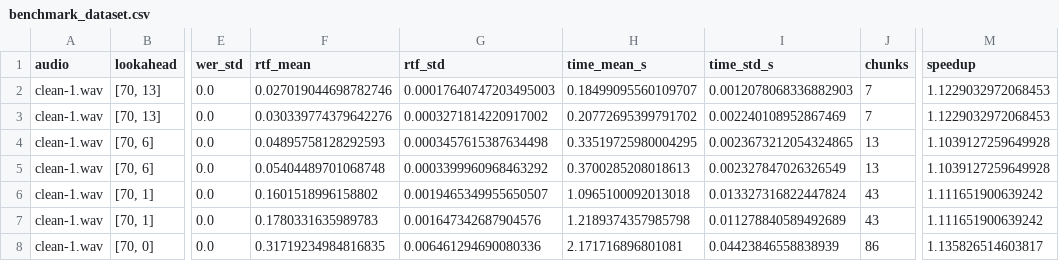
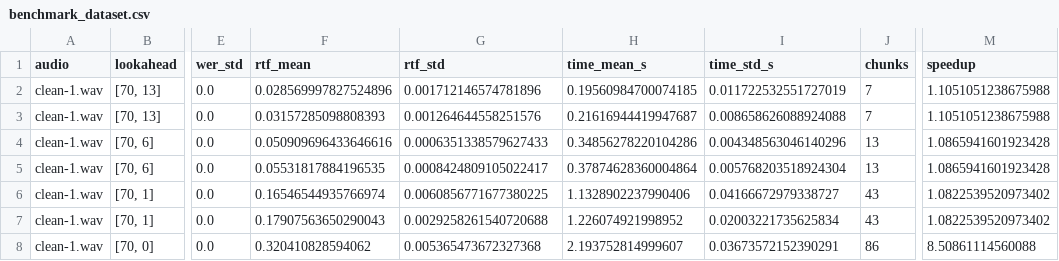
Before and after one commit to ayeangad/CacheSpeech, a CSV file: experiments/benchmark_dataset.csv, drawn as a sheet; only a part is shown, gaps mark what is left out; the diff covers the shown part only; the diff names each change by its address in the sheet, - before the commit and + after, or states it on an @@ line.

```diff
--- a/experiments/benchmark_dataset.csv
+++ b/experiments/benchmark_dataset.csv
-F2 (rtf_mean): 0.027019044698782746
+F2 (rtf_mean): 0.028569997827524896
-G2 (rtf_std): 0.00017640747203495003
+G2 (rtf_std): 0.001712146574781896
-H2 (time_mean_s): 0.18499095560109707
+H2 (time_mean_s): 0.19560984700074185
-I2 (time_std_s): 0.0012078068336882903
+I2 (time_std_s): 0.011722532551727019
-M2:M3 (speedup): 1.1229032972068453
+M2:M3 (speedup): 1.1051051238675988
-F3 (rtf_mean): 0.030339774379642276
+F3 (rtf_mean): 0.03157285098808393
-G3 (rtf_std): 0.0003271814220917002
+G3 (rtf_std): 0.001264644558251576
-H3 (time_mean_s): 0.20772695399791702
+H3 (time_mean_s): 0.21616944419947687
-I3 (time_std_s): 0.002240108952867469
+I3 (time_std_s): 0.008658626088924088
-F4 (rtf_mean): 0.04895758128292593
+F4 (rtf_mean): 0.050909696433646616
-G4 (rtf_std): 0.0003457615387634498
+G4 (rtf_std): 0.0006351338579627433
-H4 (time_mean_s): 0.33519725980004295
+H4 (time_mean_s): 0.34856278220104286
-I4 (time_std_s): 0.0023673212054324865
+I4 (time_std_s): 0.004348563046140296
-M4:M5 (speedup): 1.1039127259649928
+M4:M5 (speedup): 1.0865941601923428
-F5 (rtf_mean): 0.05404489701068748
+F5 (rtf_mean): 0.05531817884196535
-G5 (rtf_std): 0.0003399960968463292
+G5 (rtf_std): 0.0008424809105022417
-H5 (time_mean_s): 0.3700285208018613
+H5 (time_mean_s): 0.37874628360004864
-I5 (time_std_s): 0.002327847026326549
+I5 (time_std_s): 0.005768203518924304
-F6 (rtf_mean): 0.1601518996158802
+F6 (rtf_mean): 0.16546544935766974
-G6 (rtf_std): 0.0019465349955650507
+G6 (rtf_std): 0.0060856771677380225
-H6 (time_mean_s): 1.0965100092013018
+H6 (time_mean_s): 1.1328902237990406
-I6 (time_std_s): 0.013327316822447824
+I6 (time_std_s): 0.04166672979338727
-M6:M7 (speedup): 1.111651900639242
+M6:M7 (speedup): 1.0822539520973402
-F7 (rtf_mean): 0.1780331635989783
+F7 (rtf_mean): 0.17907563650290043
-G7 (rtf_std): 0.001647342687904576
+G7 (rtf_std): 0.0029258261540720688
-H7 (time_mean_s): 1.2189374357985798
+H7 (time_mean_s): 1.226074921998952
-I7 (time_std_s): 0.011278840589492689
+I7 (time_std_s): 0.02003221735625834
-F8 (rtf_mean): 0.31719234984816835
+F8 (rtf_mean): 0.320410828594062
-G8 (rtf_std): 0.006461294690080336
+G8 (rtf_std): 0.005365473672327368
-H8 (time_mean_s): 2.171716896801081
+H8 (time_mean_s): 2.193752814999607
-I8 (time_std_s): 0.04423846558838939
+I8 (time_std_s): 0.03673572152390291
-M8 (speedup): 1.135826514603817
+M8 (speedup): 8.50861114560088
```
Also changed, not shown: 125 edited cells elsewhere in this file, 9 other files.
